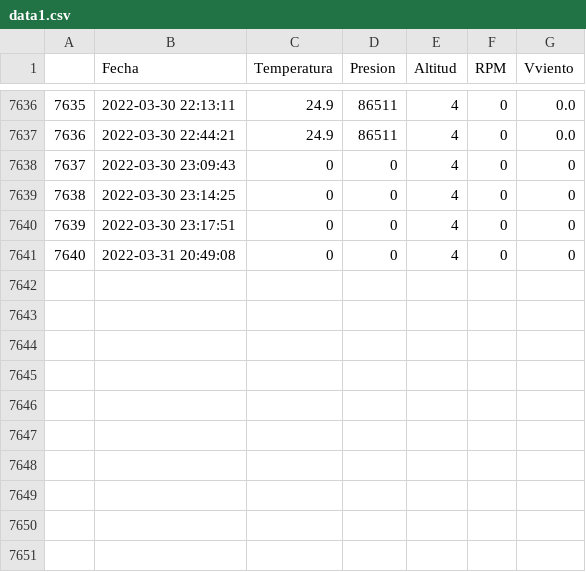
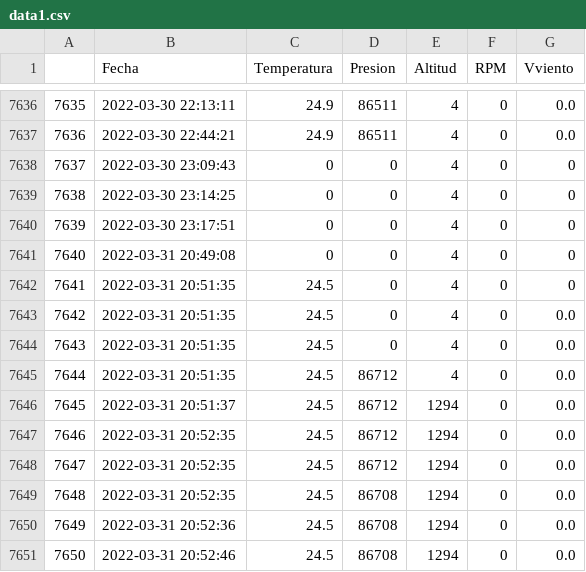
Before and after one commit to AndresG25/NuevaPrueba, a CSV file: data1.csv, drawn as a sheet; only a part is shown, gaps mark what is left out.

```diff
--- a/data1.csv
+++ b/data1.csv
@@ -7641 +7641,11 @@
 "7640",2022-03-31 20:49:08,"0","0","4","0","0"
+"7641",2022-03-31 20:51:35,"24.5","0","4","0","0"
+"7642",2022-03-31 20:51:35,"24.5","0","4","0","0.0"
+"7643",2022-03-31 20:51:35,"24.5","0","4","0","0.0"
+"7644",2022-03-31 20:51:35,"24.5","86712","4","0","0.0"
+"7645",2022-03-31 20:51:37,"24.5","86712","1294","0","0.0"
+"7646",2022-03-31 20:52:35,"24.5","86712","1294","0","0.0"
+"7647",2022-03-31 20:52:35,"24.5","86712","1294","0","0.0"
+"7648",2022-03-31 20:52:35,"24.5","86708","1294","0","0.0"
+"7649",2022-03-31 20:52:36,"24.5","86708","1294","0","0.0"
+"7650",2022-03-31 20:52:46,"24.5","86708","1294","0","0.0"
```
Also changed, not shown: 1 other file.
